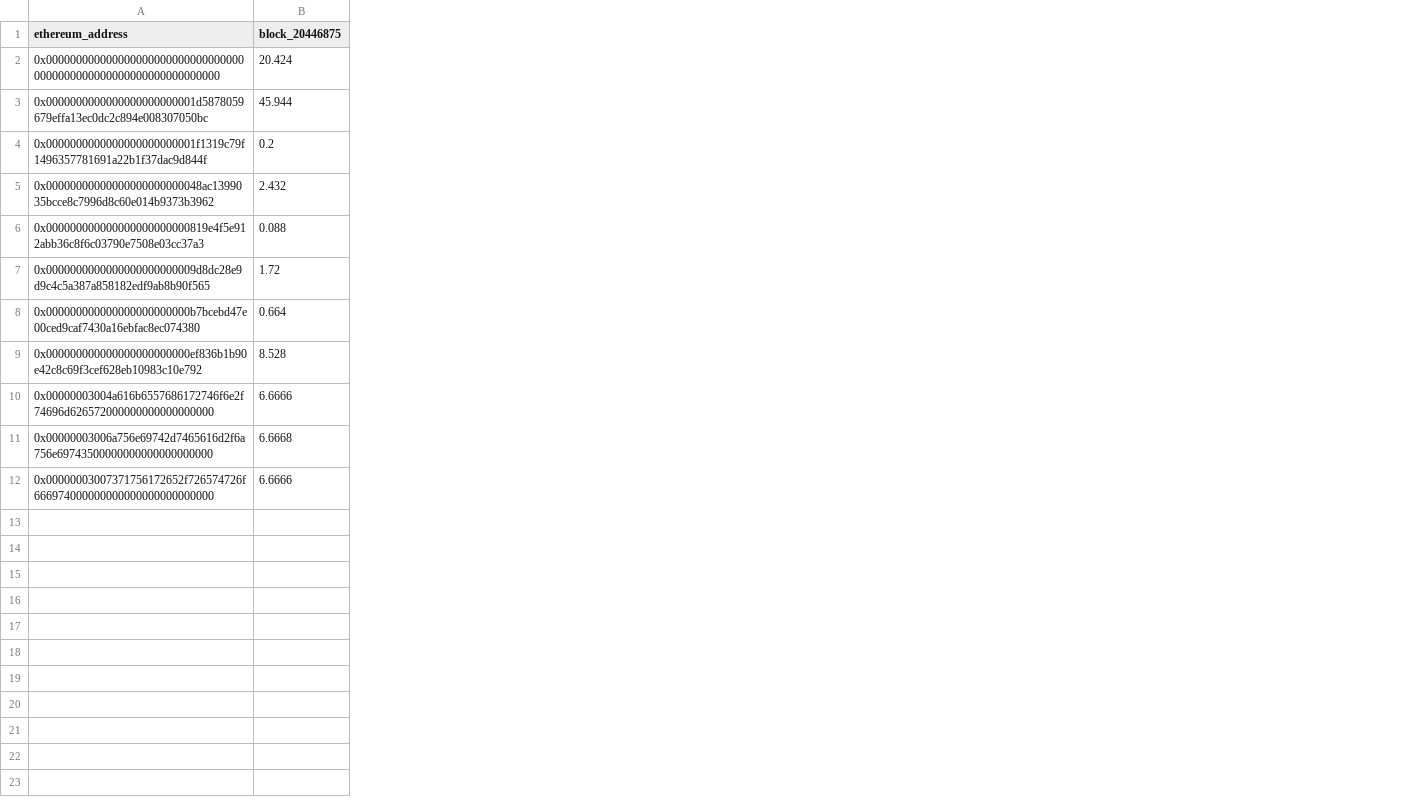
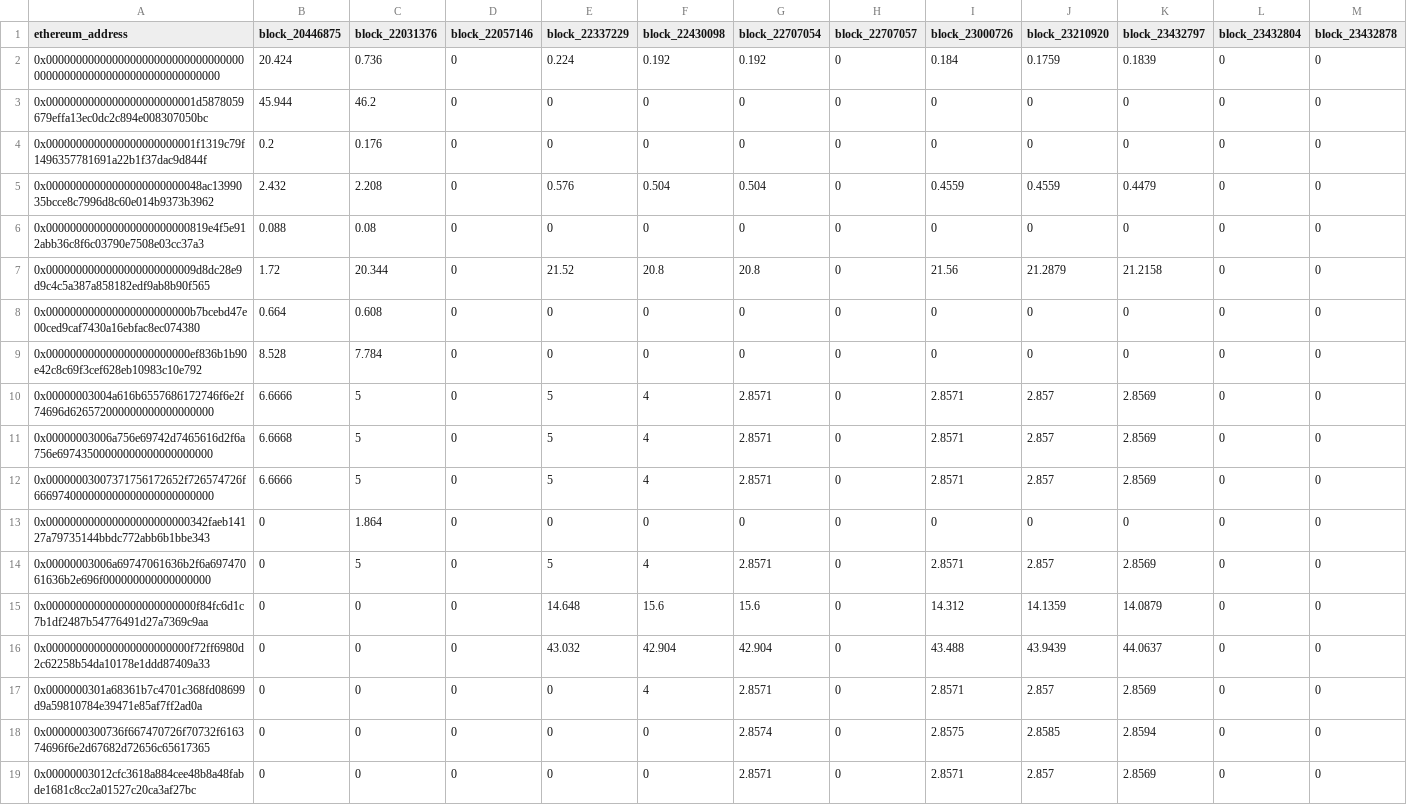
Before and after one commit to elimu-ai/web3-wiki, a CSV file: split-events/csvs/splits_appstore.csv, drawn as a sheet; the diff names each change by its address in the sheet, - before the commit and + after, or states it on an @@ line.

```diff
--- a/split-events/csvs/splits_appstore.csv
+++ b/split-events/csvs/splits_appstore.csv
+column C (block_22031376), rows 2-12: 0.736 | 46.2 | 0.176 | 2.208 | 0.08 | 20.344 | 0.608 | 7.784 | 5 | 5 | 5
+column D (block_22057146), rows 2-12: all 0
+column E (block_22337229), rows 2-12: 0.224 | 0 | 0 | 0.576 | 0 | 21.52 | 0 | 0 | 5 | 5 | 5
+column F (block_22430098), rows 2-12: 0.192 | 0 | 0 | 0.504 | 0 | 20.8 | 0 | 0 | 4 | 4 | 4
+column G (block_22707054), rows 2-12: 0.192 | 0 | 0 | 0.504 | 0 | 20.8 | 0 | 0 | 2.8571 | 2.8571 | 2.8571
+column H (block_22707057), rows 2-12: all 0
+column I (block_23000726), rows 2-12: 0.184 | 0 | 0 | 0.4559 | 0 | 21.56 | 0 | 0 | 2.8571 | 2.8571 | 2.8571
+column J (block_23210920), rows 2-12: 0.1759 | 0 | 0 | 0.4559 | 0 | 21.2879 | 0 | 0 | 2.857 | 2.857 | 2.857
+column K (block_23432797), rows 2-12: 0.1839 | 0 | 0 | 0.4479 | 0 | 21.2158 | 0 | 0 | 2.8569 | 2.8569 | 2.8569
+column L (block_23432804), rows 2-12: all 0
+column M (block_23432878), rows 2-12: all 0
+row 13: 0x000000000000000000000000342faeb14127a79735144bbdc772abb6b1bbe343 | 0 | 1.864 | 0 | 0 | 0 | 0 | 0 | 0 | 0 | 0 | 0 | 0
+row 14: 0x00000003006a69747061636b2f6a69747061636b2e696f000000000000000000 | 0 | 5 | 0 | 5 | 4 | 2.8571 | 0 | 2.8571 | 2.857 | 2.8569 | 0 | 0
+row 15: 0x0000000000000000000000000f84fc6d1c7b1df2487b54776491d27a7369c9aa | 0 | 0 | 0 | 14.648 | 15.6 | 15.6 | 0 | 14.312 | 14.1359 | 14.0879 | 0 | 0
+row 16: 0x000000000000000000000000f72ff6980d2c62258b54da10178e1ddd87409a33 | 0 | 0 | 0 | 43.032 | 42.904 | 42.904 | 0 | 43.488 | 43.9439 | 44.0637 | 0 | 0
+row 17: 0x0000000301a68361b7c4701c368fd08699d9a59810784e39471e85af7ff2ad0a | 0 | 0 | 0 | 0 | 4 | 2.8571 | 0 | 2.8571 | 2.857 | 2.8569 | 0 | 0
+row 18: 0x0000000300736f667470726f70732f616374696f6e2d67682d72656c65617365 | 0 | 0 | 0 | 0 | 0 | 2.8574 | 0 | 2.8575 | 2.8585 | 2.8594 | 0 | 0
+row 19: 0x00000003012cfc3618a884cee48b8a48fabde1681c8cc2a01527c20ca3af27bc | 0 | 0 | 0 | 0 | 0 | 2.8571 | 0 | 2.8571 | 2.857 | 2.8569 | 0 | 0
```
Also changed, not shown: split-events/csvs/splits_analytics.csv, split-events/csvs/splits_launcher.csv, 24 other files.
